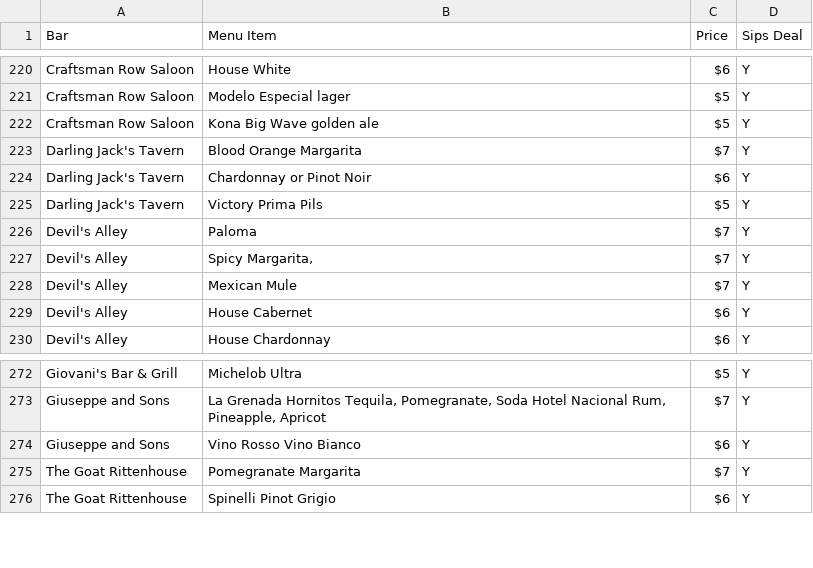
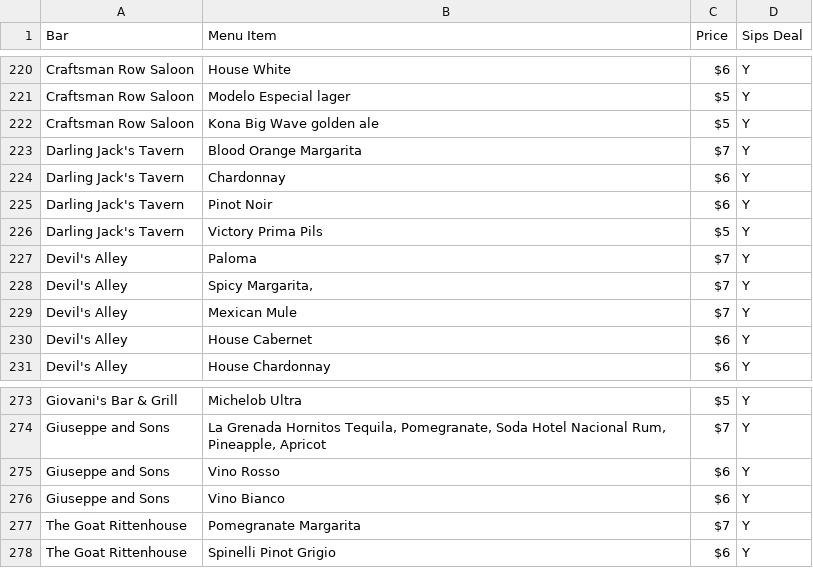
Before and after one commit to LouieR3/Philly-Happy-Hour-Map, a CSV file: SipsBarItems.csv, drawn as a sheet; only a part is shown, gaps mark what is left out.

```diff
--- a/SipsBarItems.csv
+++ b/SipsBarItems.csv
@@ -223,3 +223,4 @@ Craftsman Row Saloon,Kona Big Wave golden ale,$5,Y
 Darling Jack's Tavern,Blood Orange Margarita,$7,Y
-Darling Jack's Tavern,Chardonnay or Pinot Noir,$6,Y
+Darling Jack's Tavern,Chardonnay,$6,Y
+Darling Jack's Tavern,Pinot Noir,$6,Y
 Darling Jack's Tavern,Victory Prima Pils,$5,Y
@@ -273,3 +274,4 @@ Giovani's Bar & Grill,Michelob Ultra,$5,Y
 Giuseppe and Sons,"La Grenada Hornitos Tequila, Pomegranate, Soda Hotel Nacional Rum, Pineapple, Apricot",$7,Y
-Giuseppe and Sons,Vino Rosso Vino Bianco,$6,Y
+Giuseppe and Sons,Vino Rosso,$6,Y
+Giuseppe and Sons,Vino Bianco,$6,Y
 The Goat Rittenhouse,Pomegranate Margarita,$7,Y
```
Also changed, not shown: AllSipsLocations.csv, TestMenu.csv, 20 other files.
